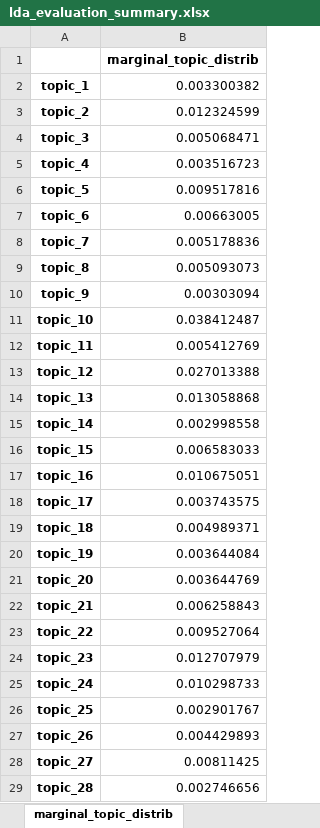
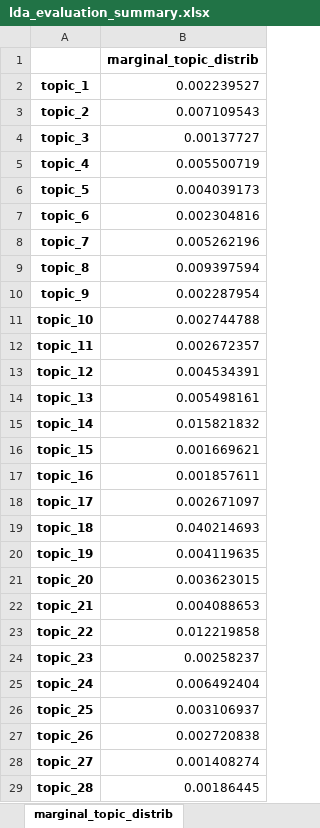
Before and after one commit to WZBSocialScienceCenter/tmtoolkit, an Excel workbook: examples/data/lda_evaluation_summary.xlsx, sheet marginal_topic_distrib, drawn as a sheet; only a part is shown; values as stored, in another font and other column widths than the file's, no borders; the diff covers the shown part only; the diff names each change by its address in the sheet, - before the commit and + after, or states it on an @@ line.

```diff
--- a/examples/data/lda_evaluation_summary.xlsx (sheet marginal_topic_distrib)
+++ b/examples/data/lda_evaluation_summary.xlsx (sheet marginal_topic_distrib)
-B2: 0.003300382
+B2: 0.002239527
-B3: 0.012324599
+B3: 0.007109543
-B4: 0.005068471
+B4: 0.00137727
-B5: 0.003516723
+B5: 0.005500719
-B6: 0.009517816
+B6: 0.004039173
-B7: 0.00663005
+B7: 0.002304816
-B8: 0.005178836
+B8: 0.005262196
-B9: 0.005093073
+B9: 0.009397594
-B10: 0.00303094
+B10: 0.002287954
-B11: 0.038412487
+B11: 0.002744788
-B12: 0.005412769
+B12: 0.002672357
-B13: 0.027013388
+B13: 0.004534391
-B14: 0.013058868
+B14: 0.005498161
-B15: 0.002998558
+B15: 0.015821832
-B16: 0.006583033
+B16: 0.001669621
-B17: 0.010675051
+B17: 0.001857611
-B18: 0.003743575
+B18: 0.002671097
-B19: 0.004989371
+B19: 0.040214693
-B20: 0.003644084
+B20: 0.004119635
-B21: 0.003644769
+B21: 0.003623015
-B22: 0.006258843
+B22: 0.004088653
-B23: 0.009527064
+B23: 0.012219858
-B24: 0.012707979
+B24: 0.00258237
-B25: 0.010298733
+B25: 0.006492404
-B26: 0.002901767
+B26: 0.003106937
-B27: 0.004429893
+B27: 0.002720838
-B28: 0.00811425
+B28: 0.001408274
-B29: 0.002746656
+B29: 0.00186445
```
Also changed, not shown: 20 removed rows and 92 edited cells elsewhere in this sheet, sheet top_doc_topics_labelled_vals, sheet top_doc_topics_vals, sheet top_doc_topics_labels, sheet top_topic_words_labelled_vals, sheet top_topic_word_vals, sheet top_topic_word_labels, 7 other files.
